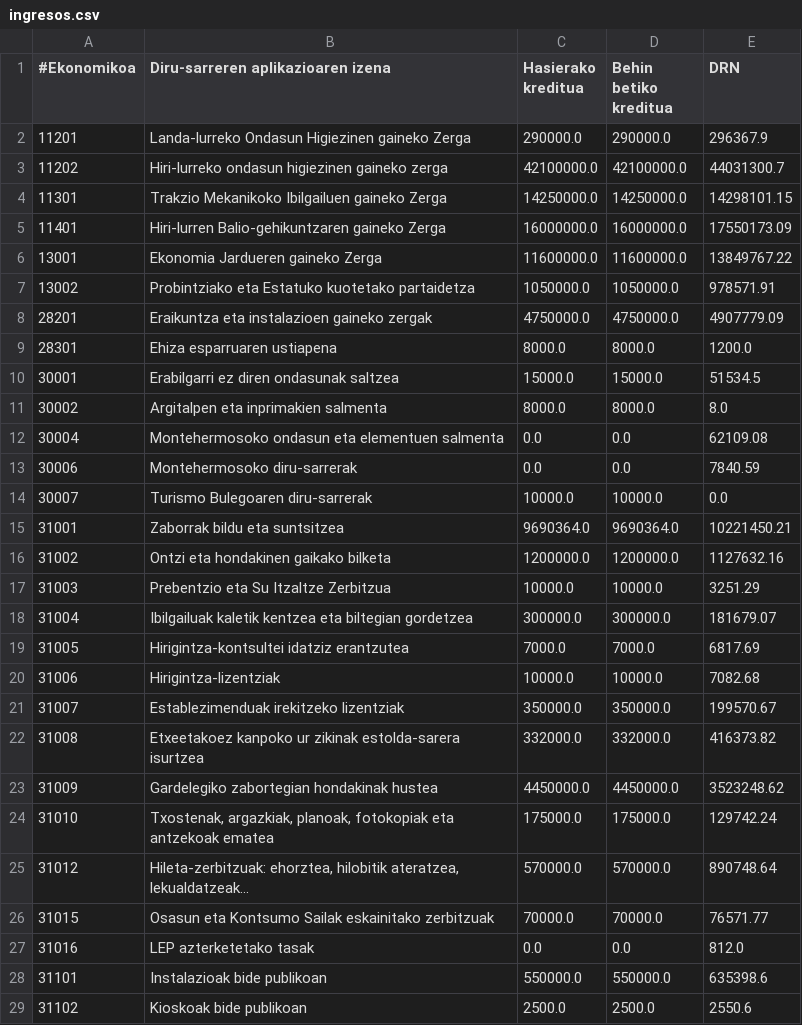
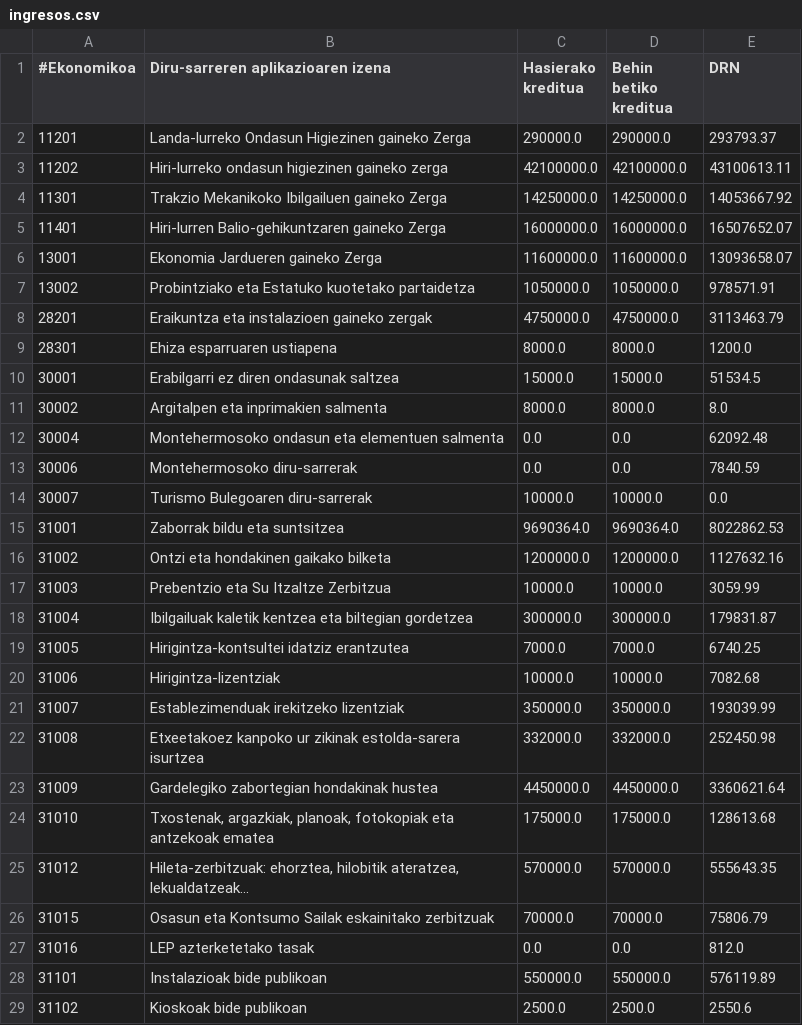
Before and after one commit to civio/presupuesto-vitoriagasteiz, a CSV file: data/eu/municipio/2013/ingresos.csv, drawn as a sheet; only a part is shown; the diff covers the shown part only.

```diff
--- a/data/eu/municipio/2013/ingresos.csv
+++ b/data/eu/municipio/2013/ingresos.csv
@@ -1,9 +1,9 @@
 #Ekonomikoa,Diru-sarreren aplikazioaren izena,Hasierako kreditua,Behin betiko kreditua,DRN
-11201,Landa-lurreko Ondasun Higiezinen gaineko Zerga,290000.0,290000.0,296367.9
-11202,Hiri-lurreko ondasun higiezinen gaineko zerga,42100000.0,42100000.0,44031300.7
-11301,Trakzio Mekanikoko Ibilgailuen gaineko Zerga,14250000.0,14250000.0,14298101.15
-11401,Hiri-lurren Balio-gehikuntzaren gaineko Zerga,16000000.0,16000000.0,17550173.09
-13001,Ekonomia Jardueren gaineko Zerga,11600000.0,11600000.0,13849767.22
+11201,Landa-lurreko Ondasun Higiezinen gaineko Zerga,290000.0,290000.0,293793.37
+11202,Hiri-lurreko ondasun higiezinen gaineko zerga,42100000.0,42100000.0,43100613.11
+11301,Trakzio Mekanikoko Ibilgailuen gaineko Zerga,14250000.0,14250000.0,14053667.92
+11401,Hiri-lurren Balio-gehikuntzaren gaineko Zerga,16000000.0,16000000.0,16507652.07
+13001,Ekonomia Jardueren gaineko Zerga,11600000.0,11600000.0,13093658.07
 13002,Probintziako eta Estatuko kuotetako partaidetza,1050000.0,1050000.0,978571.91
-28201,Eraikuntza eta instalazioen gaineko zergak,4750000.0,4750000.0,4907779.09
+28201,Eraikuntza eta instalazioen gaineko zergak,4750000.0,4750000.0,3113463.79
 28301,Ehiza esparruaren ustiapena,8000.0,8000.0,1200.0
@@ -11,19 +11,19 @@
 30002,Argitalpen eta inprimakien salmenta,8000.0,8000.0,8.0
-30004,Montehermosoko ondasun eta elementuen salmenta,0.0,0.0,62109.08
+30004,Montehermosoko ondasun eta elementuen salmenta,0.0,0.0,62092.48
 30006,Montehermosoko diru-sarrerak,0.0,0.0,7840.59
 30007,Turismo Bulegoaren diru-sarrerak,10000.0,10000.0,0.0
-31001,Zaborrak bildu eta suntsitzea,9690364.0,9690364.0,10221450.21
+31001,Zaborrak bildu eta suntsitzea,9690364.0,9690364.0,8022862.53
 31002,Ontzi eta hondakinen gaikako bilketa,1200000.0,1200000.0,1127632.16
-31003,Prebentzio eta Su Itzaltze Zerbitzua,10000.0,10000.0,3251.29
-31004,Ibilgailuak kaletik kentzea eta biltegian gordetzea,300000.0,300000.0,181679.07
-31005,Hirigintza-kontsultei idatziz erantzutea,7000.0,7000.0,6817.69
+31003,Prebentzio eta Su Itzaltze Zerbitzua,10000.0,10000.0,3059.99
+31004,Ibilgailuak kaletik kentzea eta biltegian gordetzea,300000.0,300000.0,179831.87
+31005,Hirigintza-kontsultei idatziz erantzutea,7000.0,7000.0,6740.25
 31006,Hirigintza-lizentziak,10000.0,10000.0,7082.68
-31007,Establezimenduak irekitzeko lizentziak,350000.0,350000.0,199570.67
-31008,Etxeetakoez kanpoko ur zikinak estolda-sarera isurtzea,332000.0,332000.0,416373.82
-31009,Gardelegiko zabortegian hondakinak hustea,4450000.0,4450000.0,3523248.62
-31010,"Txostenak, argazkiak, planoak, fotokopiak eta antzekoak ematea",175000.0,175000.0,129742.24
-31012,"Hileta-zerbitzuak: ehorztea, hilobitik ateratzea, lekualdatzeak...",570000.0,570000.0,890748.64
-31015,Osasun eta Kontsumo Sailak eskainitako zerbitzuak,70000.0,70000.0,76571.77
+31007,Establezimenduak irekitzeko lizentziak,350000.0,350000.0,193039.99
+31008,Etxeetakoez kanpoko ur zikinak estolda-sarera isurtzea,332000.0,332000.0,252450.98
+31009,Gardelegiko zabortegian hondakinak hustea,4450000.0,4450000.0,3360621.64
+31010,"Txostenak, argazkiak, planoak, fotokopiak eta antzekoak ematea",175000.0,175000.0,128613.68
+31012,"Hileta-zerbitzuak: ehorztea, hilobitik ateratzea, lekualdatzeak...",570000.0,570000.0,555643.35
+31015,Osasun eta Kontsumo Sailak eskainitako zerbitzuak,70000.0,70000.0,75806.79
 31016,LEP azterketetako tasak,0.0,0.0,812.0
-31101,Instalazioak bide publikoan,550000.0,550000.0,635398.6
+31101,Instalazioak bide publikoan,550000.0,550000.0,576119.89
 31102,Kioskoak bide publikoan,2500.0,2500.0,2550.6
```
Also changed, not shown: 49 edited cells elsewhere in this file, data/es/municipio/2017/ingresos.csv, data/eu/municipio/2012/ingresos.csv, 6 other files.
